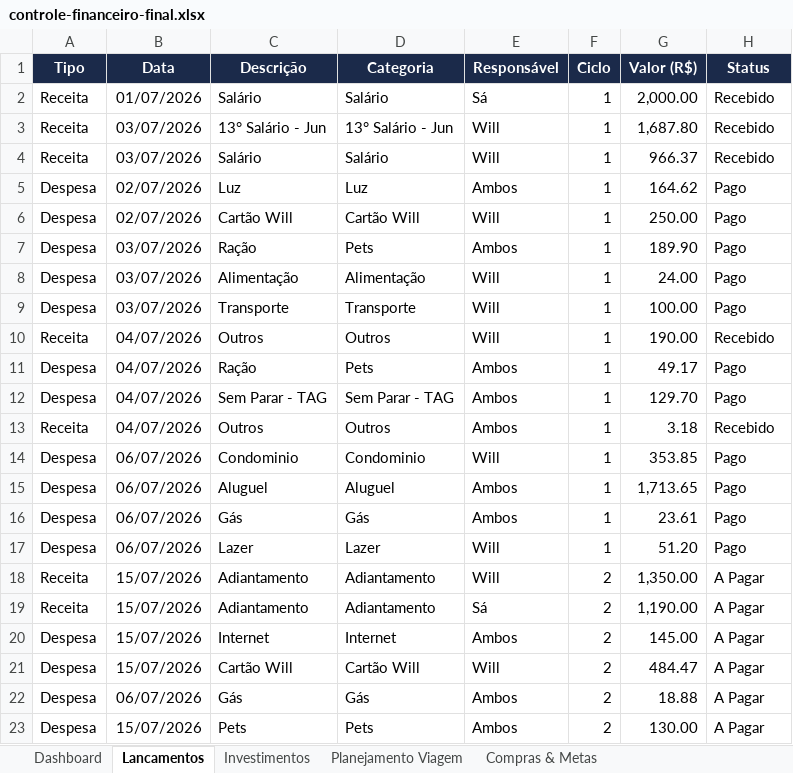
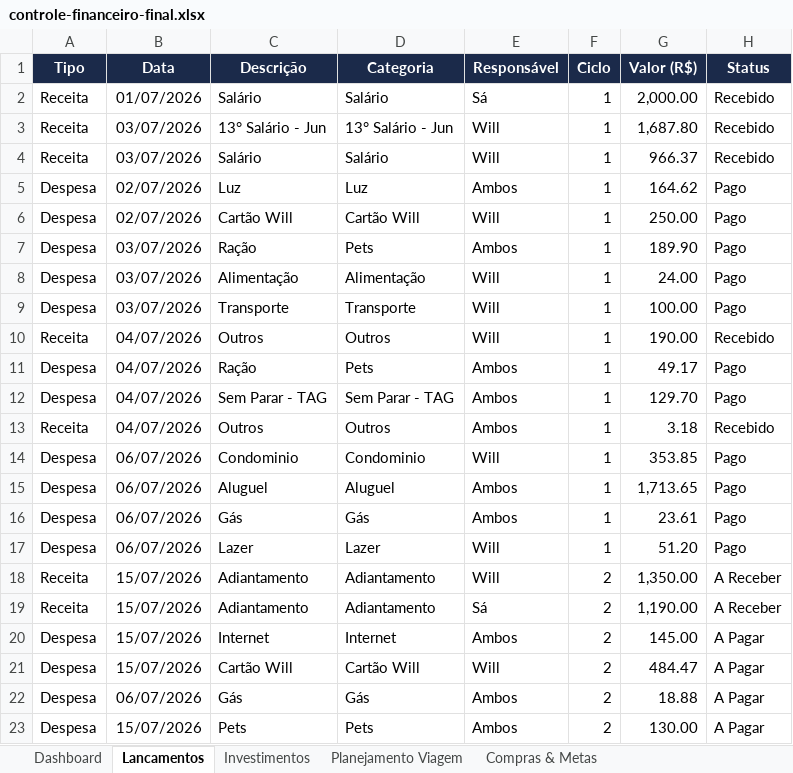
Before and after one commit to Willian7777/repository-test, an Excel workbook: controle-financeiro-final.xlsx, sheet Lancamentos, drawn as a sheet; values as stored, in another font and other column widths than the file's, no borders; conditional formats not drawn; the diff names each change by its address in the sheet, - before the commit and + after, or states it on an @@ line.

```diff
--- a/controle-financeiro-final.xlsx (sheet Lancamentos)
+++ b/controle-financeiro-final.xlsx (sheet Lancamentos)
-H18:H19 (Status): A Pagar
+H18:H19 (Status): A Receber
```
Also changed, not shown: sheet Planejamento Viagem, sheet Compras & Metas, 1 other file.
